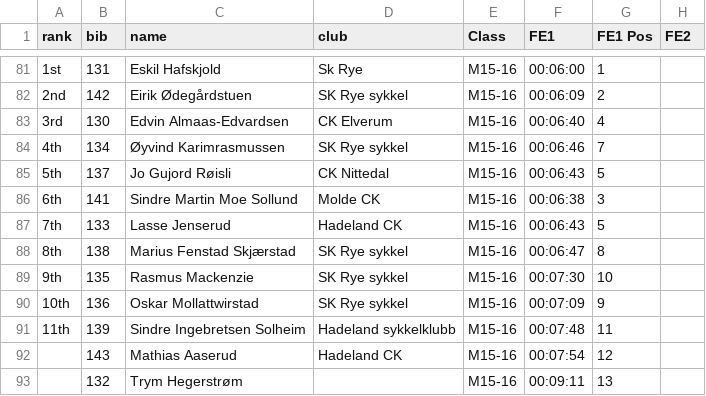
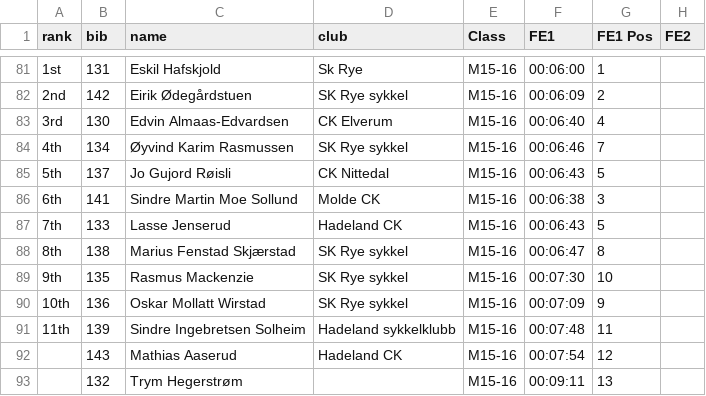
Before and after one commit to knuthaug/enduro-stats, a CSV file: results/2021/traktorland/traktorland-2021.csv, drawn as a sheet; only a part is shown, gaps mark what is left out; the diff names each change by its address in the sheet, - before the commit and + after, or states it on an @@ line.

```diff
--- a/results/2021/traktorland/traktorland-2021.csv
+++ b/results/2021/traktorland/traktorland-2021.csv
-C84 (name): Øyvind Karimrasmussen
+C84 (name): Øyvind Karim Rasmussen
-C90 (name): Oskar Mollattwirstad
+C90 (name): Oskar Mollatt Wirstad
```
Also changed, not shown: results/2021/spikkestad/spikkestad-2021.csv, results/2022/telemark/telemark-2022.csv, 1 other file.
